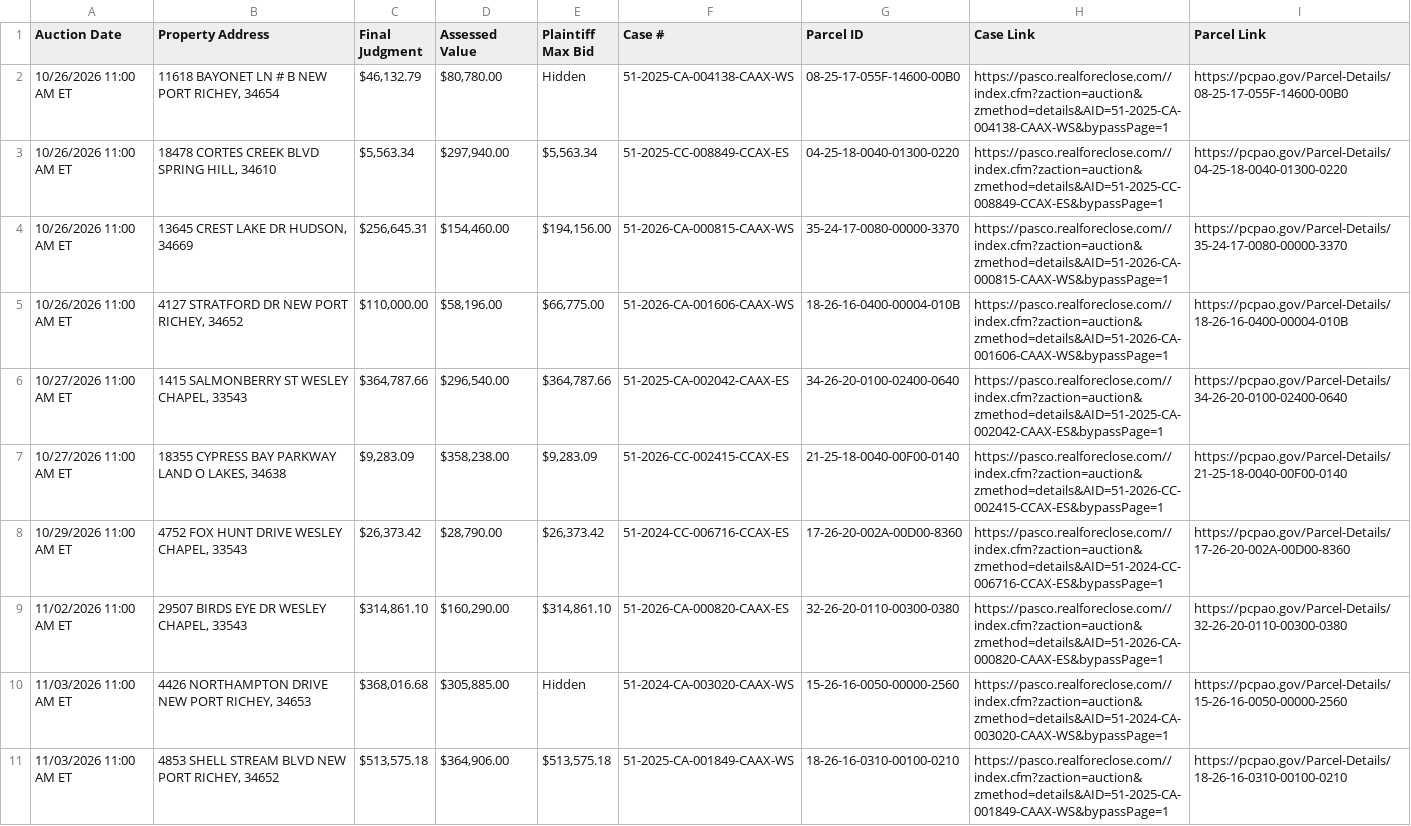
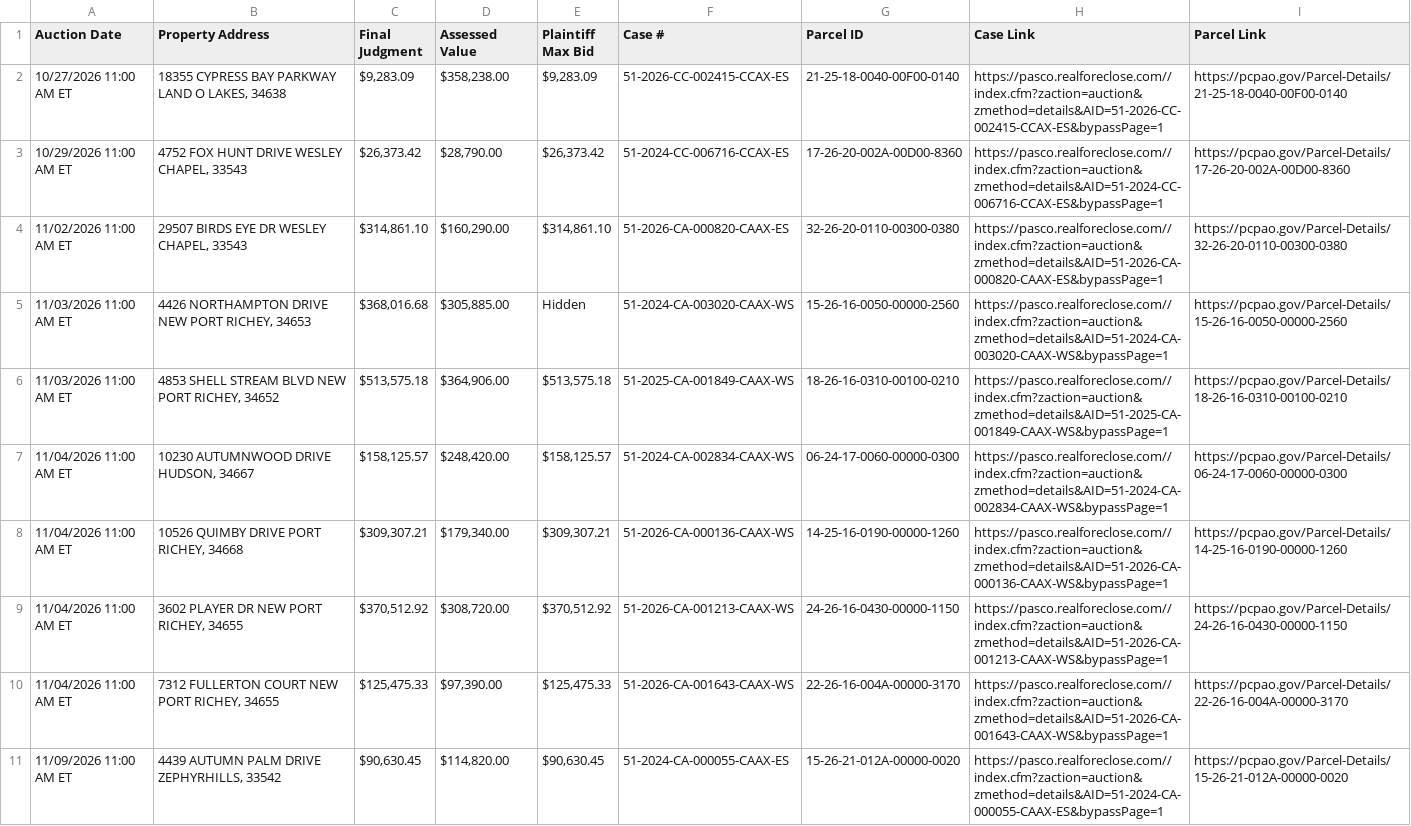
Before and after one commit to figlesias7/realforeclose-pasco, a CSV file: data/active_foreclosures.csv, drawn as a sheet; only a part is shown; the shorter side is filled out with more unchanged rows; the diff names each change by its address in the sheet, - before the commit and + after, or states it on an @@ line.

```diff
--- a/data/active_foreclosures.csv
+++ b/data/active_foreclosures.csv
-row 2: 10/26/2026 11:00 AM ET | 11618 BAYONET LN # B NEW PORT RICHEY, 34654 | $46,132.79 | $80,780.00 | Hidden | 51-2025-CA-004138-CAAX-WS | 08-25-17-055F-14600-00B0 | https://pasco.realforeclose.com//index.cfm?zaction=auction&zmethod=details&AID=51-2025-CA-004138-CAAX-WS&bypassPage=1 | https://pcpao.gov/Parcel-Details/08-25-17-055F-14600-00B0
-row 3: 10/26/2026 11:00 AM ET | 18478 CORTES CREEK BLVD SPRING HILL, 34610 | $5,563.34 | $297,940.00 | $5,563.34 | 51-2025-CC-008849-CCAX-ES | 04-25-18-0040-01300-0220 | https://pasco.realforeclose.com//index.cfm?zaction=auction&zmethod=details&AID=51-2025-CC-008849-CCAX-ES&bypassPage=1 | https://pcpao.gov/Parcel-Details/04-25-18-0040-01300-0220
-row 4: 10/26/2026 11:00 AM ET | 13645 CREST LAKE DR HUDSON, 34669 | $256,645.31 | $154,460.00 | $194,156.00 | 51-2026-CA-000815-CAAX-WS | 35-24-17-0080-00000-3370 | https://pasco.realforeclose.com//index.cfm?zaction=auction&zmethod=details&AID=51-2026-CA-000815-CAAX-WS&bypassPage=1 | https://pcpao.gov/Parcel-Details/35-24-17-0080-00000-3370
-row 5: 10/26/2026 11:00 AM ET | 4127 STRATFORD DR NEW PORT RICHEY, 34652 | $110,000.00 | $58,196.00 | $66,775.00 | 51-2026-CA-001606-CAAX-WS | 18-26-16-0400-00004-010B | https://pasco.realforeclose.com//index.cfm?zaction=auction&zmethod=details&AID=51-2026-CA-001606-CAAX-WS&bypassPage=1 | https://pcpao.gov/Parcel-Details/18-26-16-0400-00004-010B
-row 6: 10/27/2026 11:00 AM ET | 1415 SALMONBERRY ST WESLEY CHAPEL, 33543 | $364,787.66 | $296,540.00 | $364,787.66 | 51-2025-CA-002042-CAAX-ES | 34-26-20-0100-02400-0640 | https://pasco.realforeclose.com//index.cfm?zaction=auction&zmethod=details&AID=51-2025-CA-002042-CAAX-ES&bypassPage=1 | https://pcpao.gov/Parcel-Details/34-26-20-0100-02400-0640
```
Also changed, not shown: data/event_log.csv, 3 other files.
